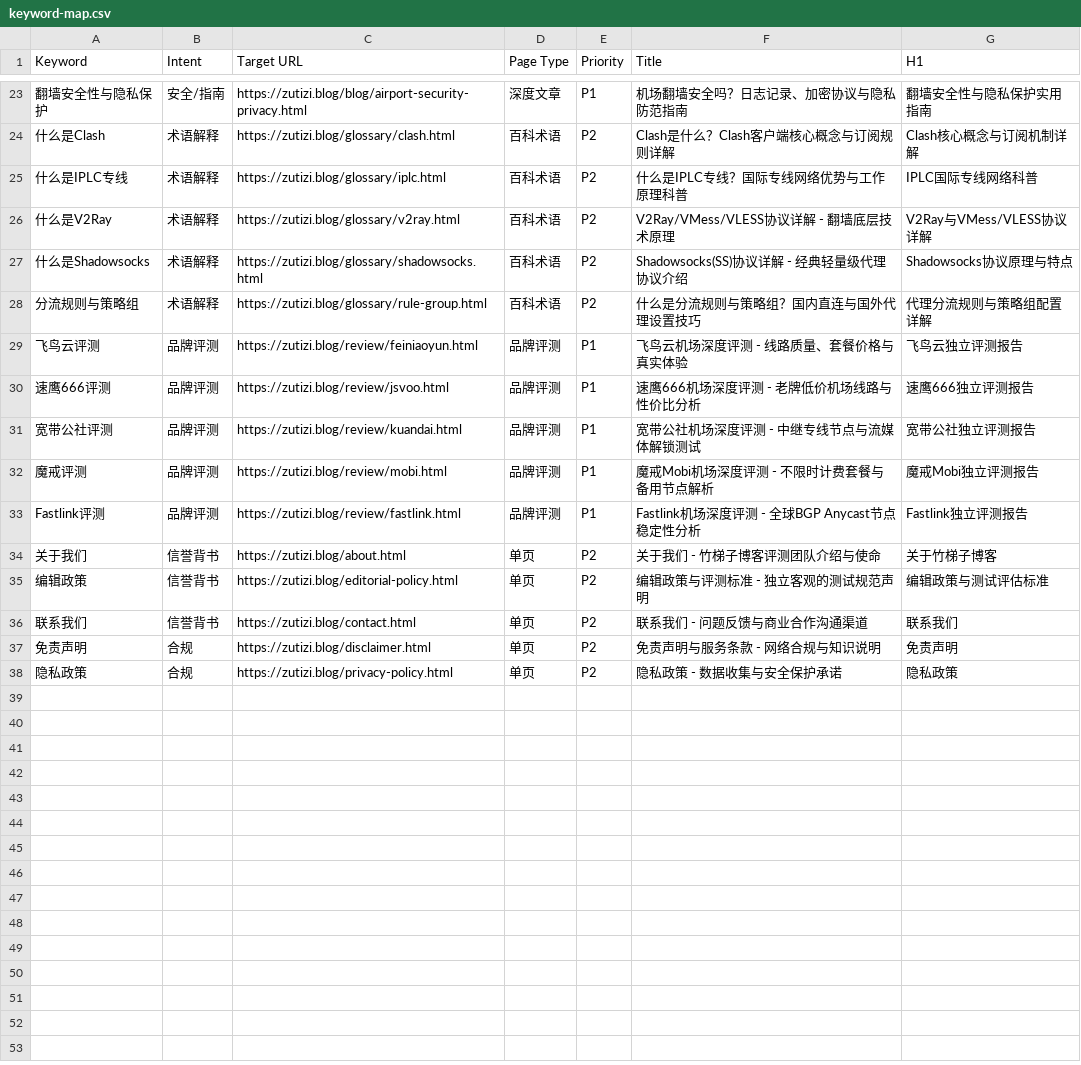
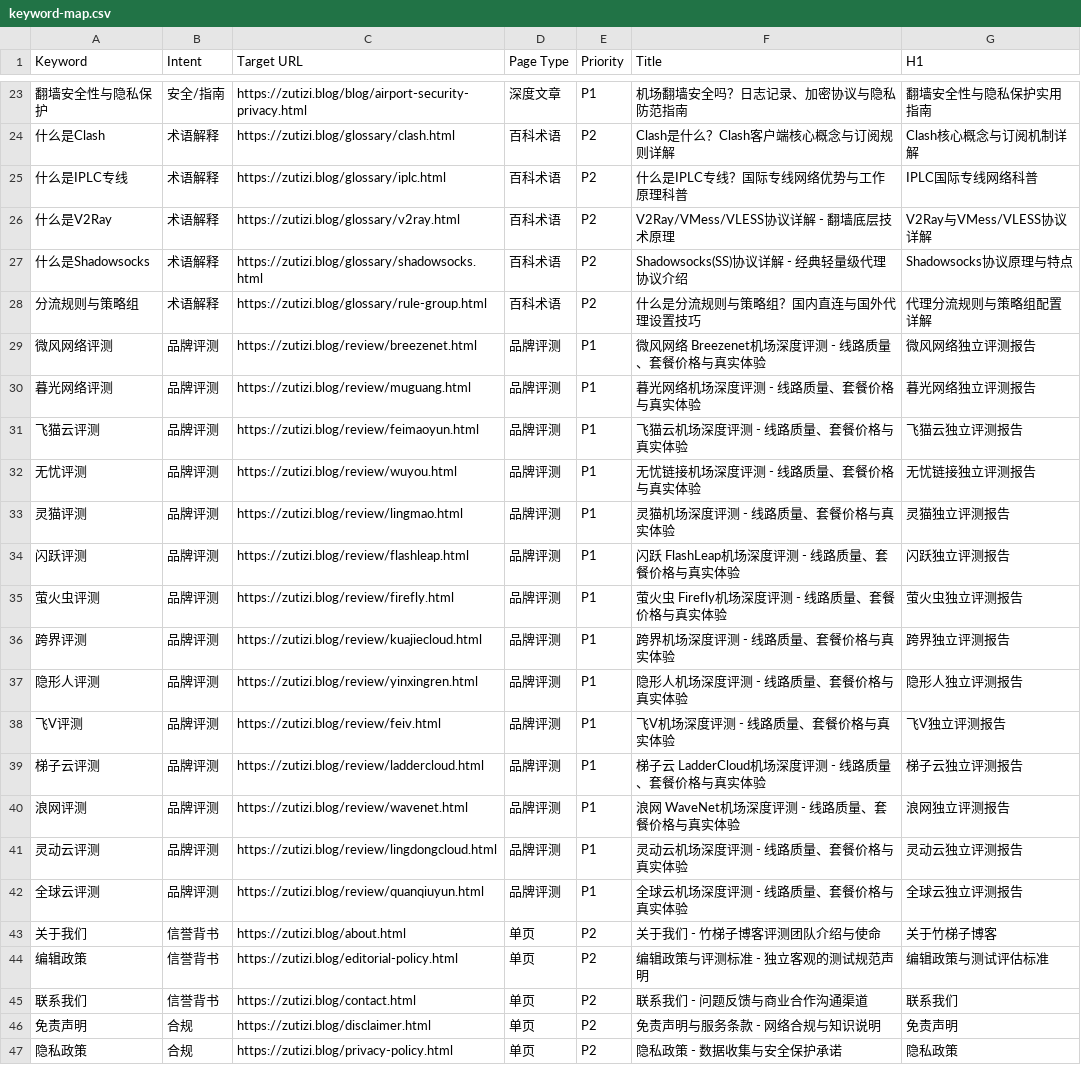
Before and after one commit to tangtang856/zutizi.blog, a CSV file: docs/keyword-map.csv, drawn as a sheet; only a part is shown, gaps mark what is left out; addresses are those after the commit; the diff names each change by its address in the sheet, - before the commit and + after, or states it on an @@ line.

```diff
--- a/docs/keyword-map.csv
+++ b/docs/keyword-map.csv
+row 29: 微风网络评测 | 品牌评测 | https://zutizi.blog/review/breezenet.html | 品牌评测 | P1 | 微风网络 Breezenet机场深度评测 - 线路质量、套餐价格与真实体验 | 微风网络独立评测报告
+row 30: 暮光网络评测 | 品牌评测 | https://zutizi.blog/review/muguang.html | 品牌评测 | P1 | 暮光网络机场深度评测 - 线路质量、套餐价格与真实体验 | 暮光网络独立评测报告
-A31 (Keyword): 飞鸟云评测
+A31 (Keyword): 飞猫云评测
-C31 (Target URL): https://zutizi.blog/review/feiniaoyun.html
+C31 (Target URL): https://zutizi.blog/review/feimaoyun.html
-F31 (Title): 飞鸟云机场深度评测 - 线路质量、套餐价格与真实体验
+F31 (Title): 飞猫云机场深度评测 - 线路质量、套餐价格与真实体验
-G31 (H1): 飞鸟云独立评测报告
+G31 (H1): 飞猫云独立评测报告
+row 32: 无忧评测 | 品牌评测 | https://zutizi.blog/review/wuyou.html | 品牌评测 | P1 | 无忧链接机场深度评测 - 线路质量、套餐价格与真实体验 | 无忧链接独立评测报告
-A33 (Keyword): 速鹰666评测
+A33 (Keyword): 灵猫评测
-C33 (Target URL): https://zutizi.blog/review/jsvoo.html
+C33 (Target URL): https://zutizi.blog/review/lingmao.html
-F33 (Title): 速鹰666机场深度评测 - 老牌低价机场线路与性价比分析
+F33 (Title): 灵猫机场深度评测 - 线路质量、套餐价格与真实体验
-G33 (H1): 速鹰666独立评测报告
+G33 (H1): 灵猫独立评测报告
+row 34: 闪跃评测 | 品牌评测 | https://zutizi.blog/review/flashleap.html | 品牌评测 | P1 | 闪跃 FlashLeap机场深度评测 - 线路质量、套餐价格与真实体验 | 闪跃独立评测报告
+row 35: 萤火虫评测 | 品牌评测 | https://zutizi.blog/review/firefly.html | 品牌评测 | P1 | 萤火虫 Firefly机场深度评测 - 线路质量、套餐价格与真实体验 | 萤火虫独立评测报告
-A36 (Keyword): 宽带公社评测
+A36 (Keyword): 跨界评测
-C36 (Target URL): https://zutizi.blog/review/kuandai.html
+C36 (Target URL): https://zutizi.blog/review/kuajiecloud.html
-F36 (Title): 宽带公社机场深度评测 - 中继专线节点与流媒体解锁测试
+F36 (Title): 跨界机场深度评测 - 线路质量、套餐价格与真实体验
-G36 (H1): 宽带公社独立评测报告
+G36 (H1): 跨界独立评测报告
+row 37: 隐形人评测 | 品牌评测 | https://zutizi.blog/review/yinxingren.html | 品牌评测 | P1 | 隐形人机场深度评测 - 线路质量、套餐价格与真实体验 | 隐形人独立评测报告
-A38 (Keyword): 魔戒评测
+A38 (Keyword): 飞V评测
-C38 (Target URL): https://zutizi.blog/review/mobi.html
+C38 (Target URL): https://zutizi.blog/review/feiv.html
-F38 (Title): 魔戒Mobi机场深度评测 - 不限时计费套餐与备用节点解析
+F38 (Title): 飞V机场深度评测 - 线路质量、套餐价格与真实体验
-G38 (H1): 魔戒Mobi独立评测报告
+G38 (H1): 飞V独立评测报告
+row 39: 梯子云评测 | 品牌评测 | https://zutizi.blog/review/laddercloud.html | 品牌评测 | P1 | 梯子云 LadderCloud机场深度评测 - 线路质量、套餐价格与真实体验 | 梯子云独立评测报告
-A40 (Keyword): Fastlink评测
+A40 (Keyword): 浪网评测
-C40 (Target URL): https://zutizi.blog/review/fastlink.html
+C40 (Target URL): https://zutizi.blog/review/wavenet.html
-F40 (Title): Fastlink机场深度评测 - 全球BGP Anycast节点稳定性分析
+F40 (Title): 浪网 WaveNet机场深度评测 - 线路质量、套餐价格与真实体验
-G40 (H1): Fastlink独立评测报告
+G40 (H1): 浪网独立评测报告
+row 41: 灵动云评测 | 品牌评测 | https://zutizi.blog/review/lingdongcloud.html | 品牌评测 | P1 | 灵动云机场深度评测 - 线路质量、套餐价格与真实体验 | 灵动云独立评测报告
+row 42: 全球云评测 | 品牌评测 | https://zutizi.blog/review/quanqiuyun.html | 品牌评测 | P1 | 全球云机场深度评测 - 线路质量、套餐价格与真实体验 | 全球云独立评测报告
```
Also changed, not shown: 52 other files.
